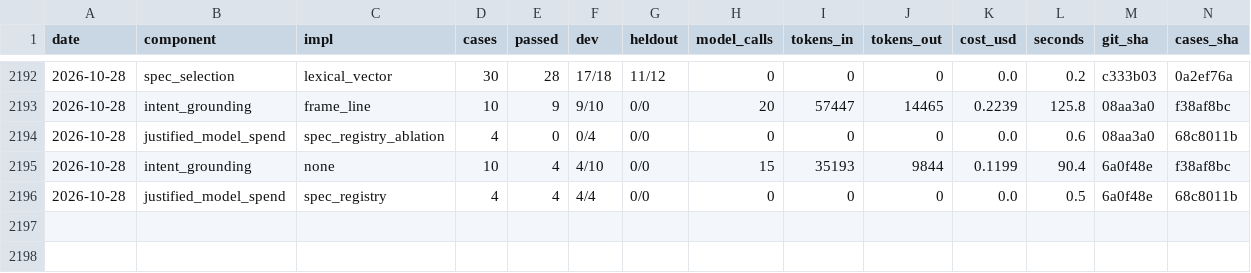
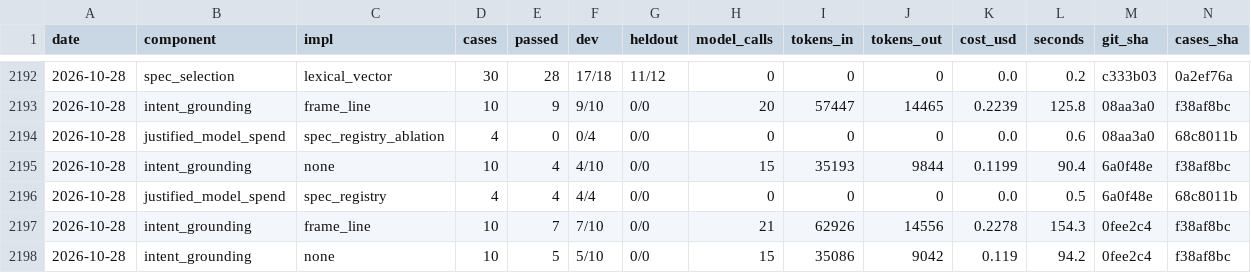
Before and after one commit to SpiritualData/quest-ai-runner, a CSV file: evaluation/components/results.csv, drawn as a sheet; only a part is shown, gaps mark what is left out; rows hold the shown columns only; the diff names each change by its address in the sheet, - before the commit and + after, or states it on an @@ line.

```diff
--- a/evaluation/components/results.csv
+++ b/evaluation/components/results.csv
+row 2197: 2026-10-28 | intent_grounding | frame_line | 10 | 7 | 7/10 | 0/0 | 21 | 62926 | 14556 | 0.2278 | 154.3 | 0fee2c4 | f38af8bc
+row 2198: 2026-10-28 | intent_grounding | none | 10 | 5 | 5/10 | 0/0 | 15 | 35086 | 9042 | 0.119 | 94.2 | 0fee2c4 | f38af8bc
```
